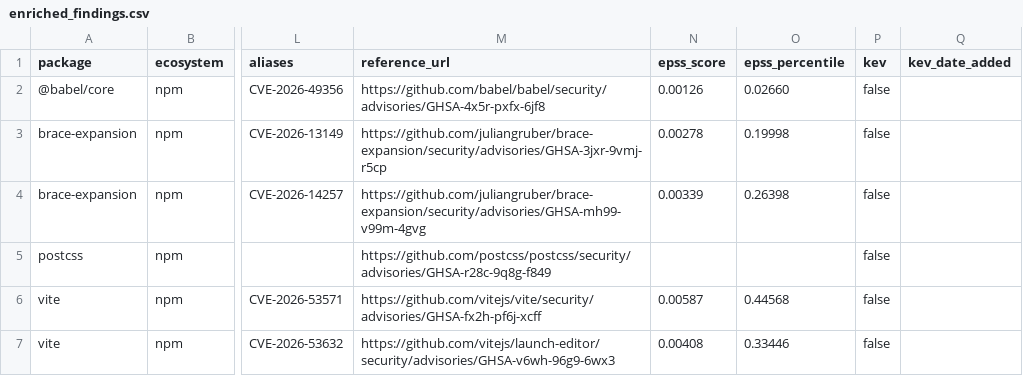
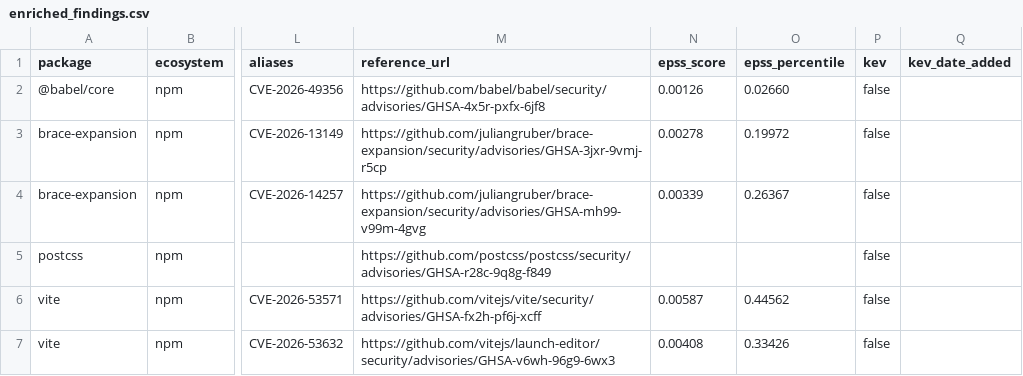
Before and after one commit to jwhicks727/dependency-vuln-scanner, a CSV file: data/enriched_findings.csv, drawn as a sheet; only a part is shown, gaps mark what is left out; the diff names each change by its address in the sheet, - before the commit and + after, or states it on an @@ line.

```diff
--- a/data/enriched_findings.csv
+++ b/data/enriched_findings.csv
-O3 (epss_percentile): 0.19998
+O3 (epss_percentile): 0.19972
-O4 (epss_percentile): 0.26398
+O4 (epss_percentile): 0.26367
-O6 (epss_percentile): 0.44568
+O6 (epss_percentile): 0.44562
-O7 (epss_percentile): 0.33446
+O7 (epss_percentile): 0.33426
```
Also changed, not shown: data/history.csv, 1 other file.
